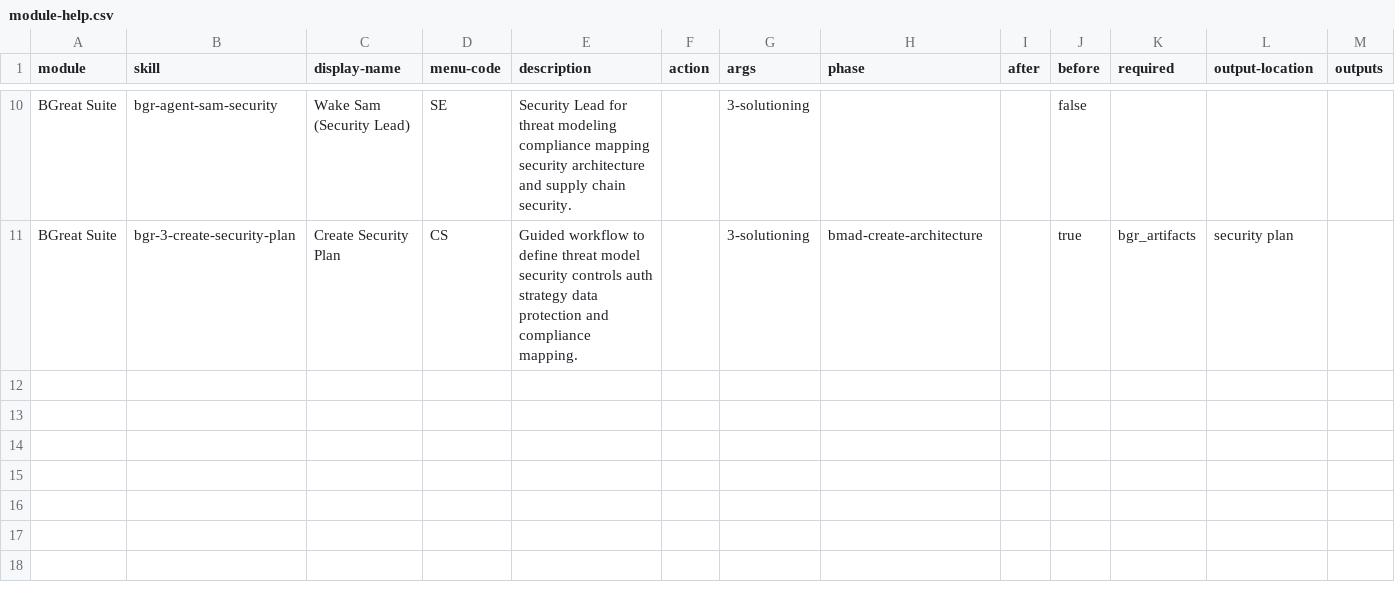
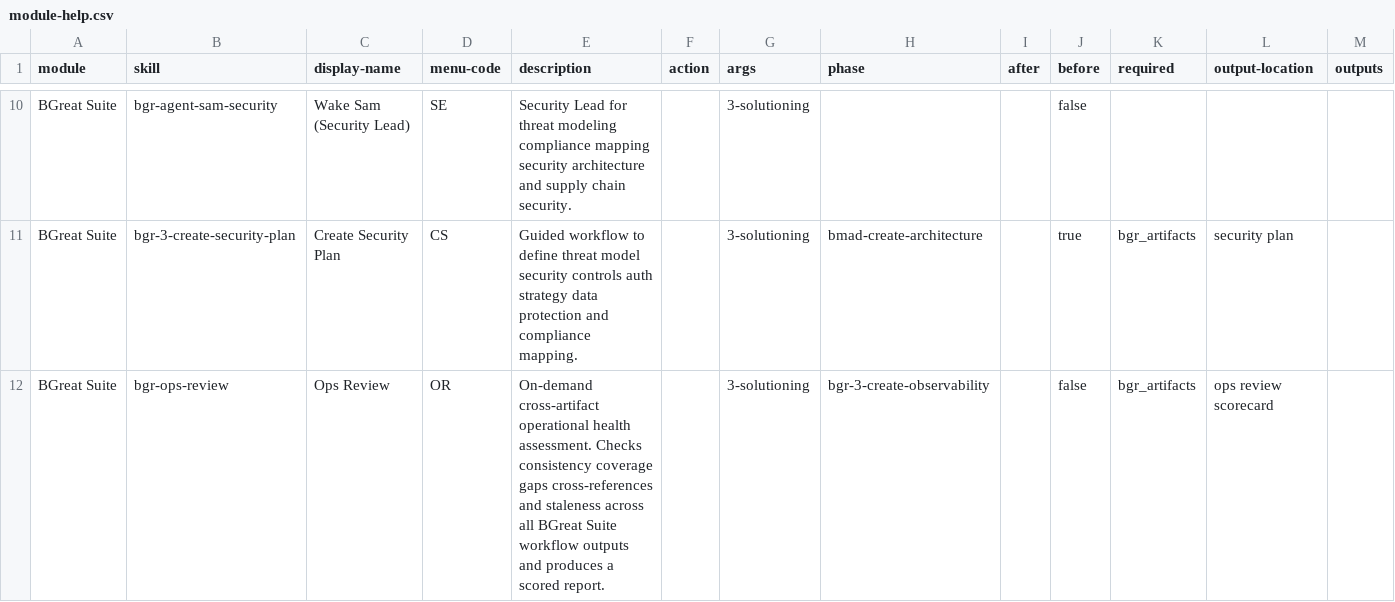
Before and after one commit to petry-projects/bmad-bgreat-suite, a CSV file: src/module-help.csv, drawn as a sheet; only a part is shown, gaps mark what is left out.

```diff
--- a/src/module-help.csv
+++ b/src/module-help.csv
@@ -11 +11,2 @@ BGreat Suite,bgr-agent-sam-security,Wake Sam (Security Lead),SE,Security Lead fo
 BGreat Suite,bgr-3-create-security-plan,Create Security Plan,CS,Guided workflow to define threat model security controls auth strategy data protection and compliance mapping.,,3-solutioning,bmad-create-architecture,,true,bgr_artifacts,security plan
+BGreat Suite,bgr-ops-review,Ops Review,OR,On-demand cross-artifact operational health assessment. Checks consistency coverage gaps cross-references and staleness across all BGreat Suite workflow outputs and produces a scored report.,,3-solutioning,bgr-3-create-observability,,false,bgr_artifacts,ops review scorecard
```
Also changed, not shown: 3 other files.
